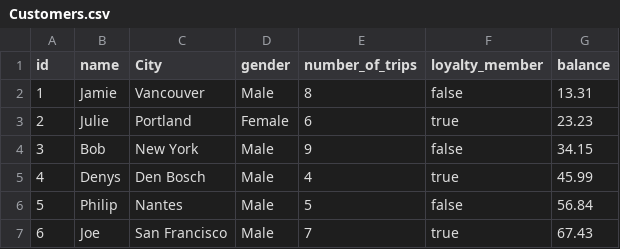
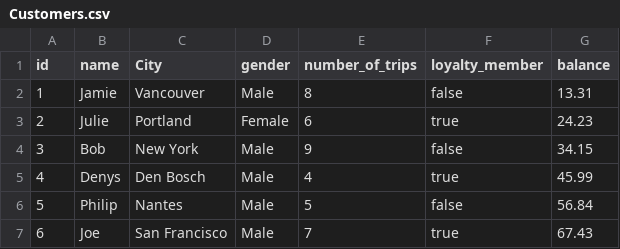
Before and after one commit to I067477/travel-app, a CSV file: db/src/Customers.csv, drawn as a sheet.

Commit message:
changed id 2

```diff
--- a/db/src/Customers.csv
+++ b/db/src/Customers.csv
@@ -2,3 +2,3 @@ id,name,City,gender,number_of_trips,loyalty_member,balance
 1,Jamie,Vancouver,Male,8,false,13.31
-2,Julie,Portland,Female,6,true,23.23
+2,Julie,Portland,Female,6,true,24.23
 3,Bob,New York,Male,9,false,34.15
```
